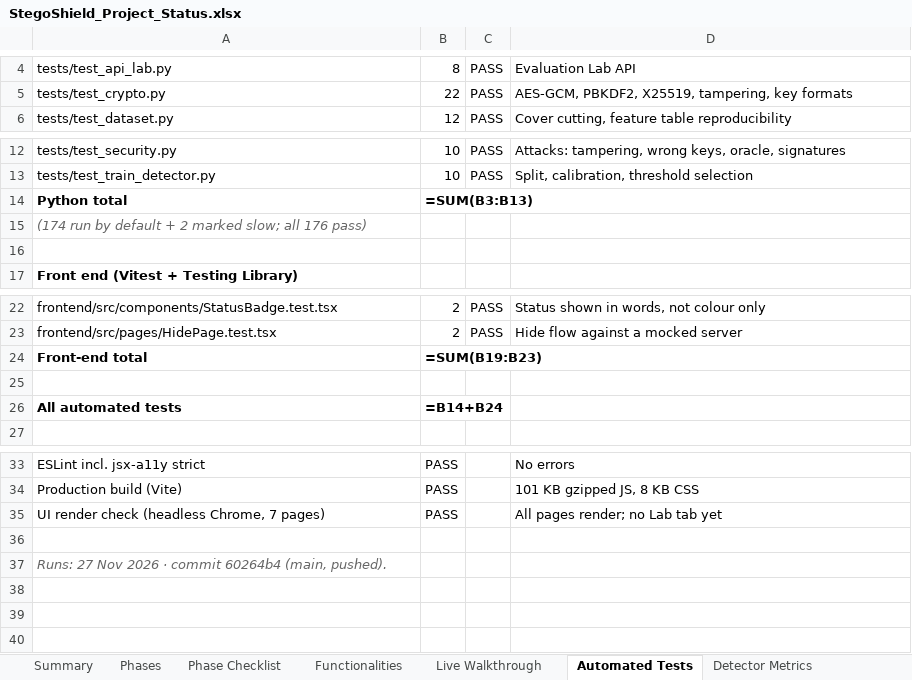
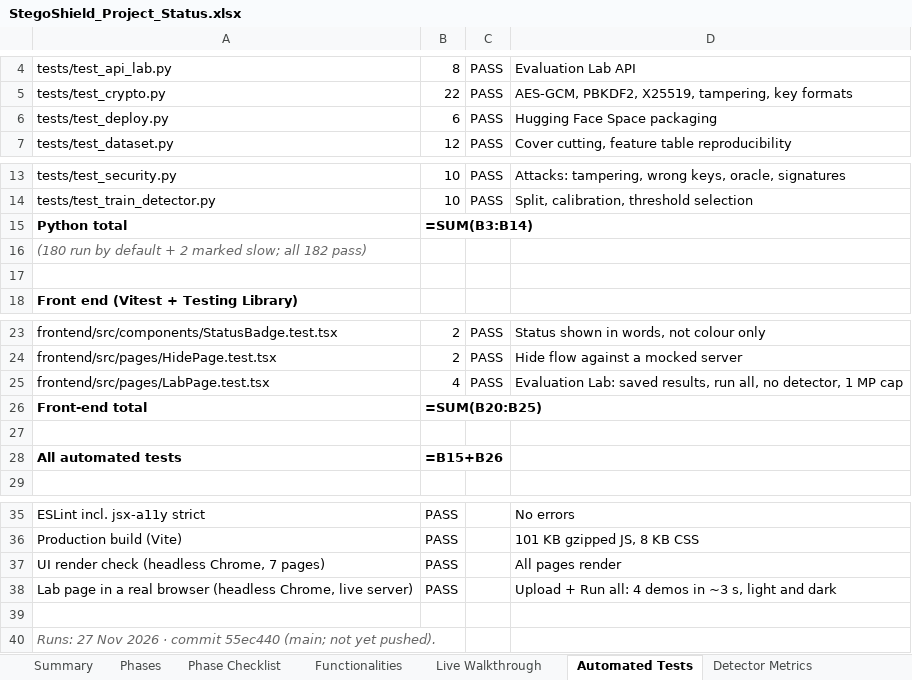
Before and after one commit to ahmedsaalman/StegoShield, an Excel workbook: docs/StegoShield_Project_Status.xlsx, sheet Automated Tests, drawn as a sheet; only a part is shown, gaps mark what is left out; values as stored, in another font and other column widths than the file's, no borders; formulas without a stored value are shown as written; conditional formats not drawn; addresses are those after the commit; the diff names each change by its address in the sheet, - before the commit and + after, or states it on an @@ line.

Commit message:
docs: refresh status workbook after the Evaluation Lab page
Lab page built (F7), hosted demo listed (O2b), Docker item now covered
by the first Hugging Face Space build, remaining-work item R1 done.
Checklist 82 / 88, 213 automated tests (182 Python + 31 front end),
3.7 hours of open work left (1.6 development).

```diff
--- a/docs/StegoShield_Project_Status.xlsx (sheet Automated Tests)
+++ b/docs/StegoShield_Project_Status.xlsx (sheet Automated Tests)
+row 6: tests/test_deploy.py | 6 | PASS | Hugging Face Space packaging
-B15: =SUM(B3:B13)
+B15: =SUM(B3:B14)
-A16: (174 run by default + 2 marked slow; all 176 pass)
+A16: (180 run by default + 2 marked slow; all 182 pass)
+row 25: frontend/src/pages/LabPage.test.tsx | 4 | PASS | Evaluation Lab: saved results, run all, no detector, 1 MP cap
-B26: =SUM(B19:B23)
+B26: =SUM(B20:B25)
-B28: =B14+B24
+B28: =B15+B26
-D37: All pages render; no Lab tab yet
+D37: All pages render
+row 38: Lab page in a real browser (headless Chrome, live server) | PASS |  | Upload + Run all: 4 demos in ~3 s, light and dark
-A40: …· commit 60264b4 (main, pushed).
+A40: …· commit 55ec440 (main; not yet pushed).
```
Also changed, not shown: sheet Functionalities, sheet Summary, sheet Phase Checklist, sheet Remaining Work, sheet Phases, sheet Live Walkthrough.
